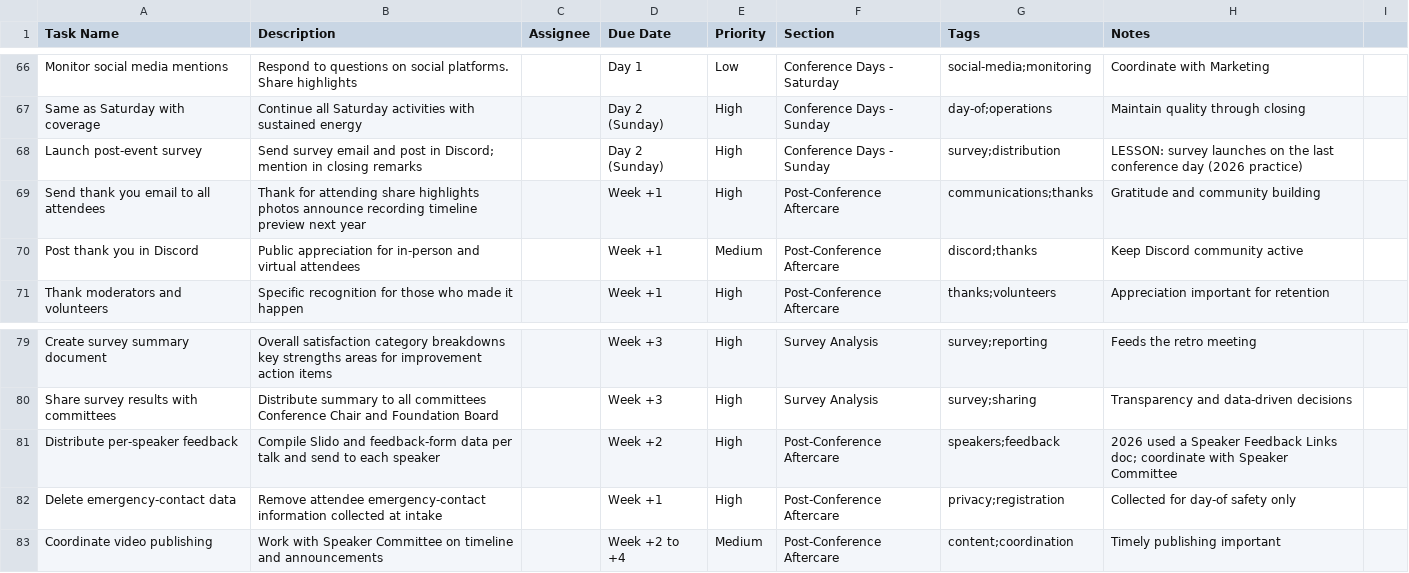
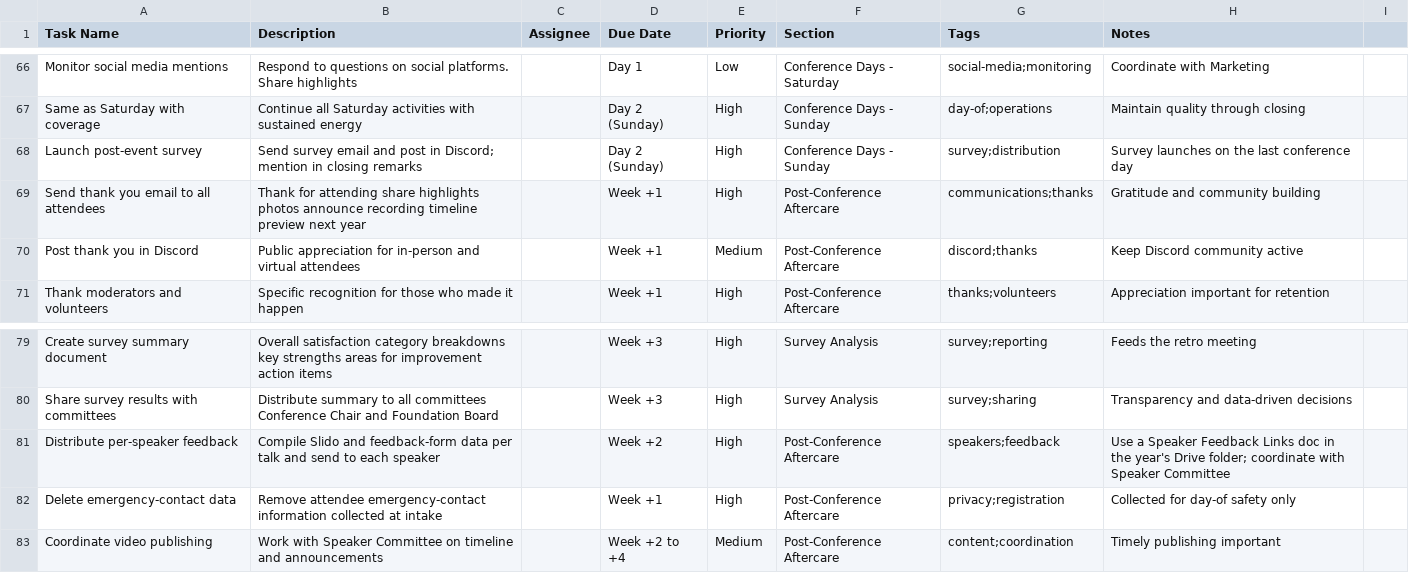
Before and after one commit to pytexas/runbooks, a CSV file: docs/conference/runbooks/asana-community-committee.csv, drawn as a sheet; only a part is shown, gaps mark what is left out; the diff covers the shown part only.

```diff
--- a/docs/conference/runbooks/asana-community-committee.csv
+++ b/docs/conference/runbooks/asana-community-committee.csv
@@ -67,3 +67,3 @@ Monitor social media mentions,Respond to questions on social platforms. Share hi
 Same as Saturday with coverage,Continue all Saturday activities with sustained energy,,Day 2 (Sunday),High,Conference Days - Sunday,day-of;operations,Maintain quality through closing
-Launch post-event survey,Send survey email and post in Discord; mention in closing remarks,,Day 2 (Sunday),High,Conference Days - Sunday,survey;distribution,LESSON: survey launches on the last conference day (2026 practice)
+Launch post-event survey,Send survey email and post in Discord; mention in closing remarks,,Day 2 (Sunday),High,Conference Days - Sunday,survey;distribution,Survey launches on the last conference day
 Send thank you email to all attendees,Thank for attending share highlights photos announce recording timeline preview next year,,Week +1,High,Post-Conference Aftercare,communications;thanks,Gratitude and community building
@@ -80,3 +80,3 @@ Create survey summary document,Overall satisfaction category breakdowns key stre
 Share survey results with committees,Distribute summary to all committees Conference Chair and Foundation Board,,Week +3,High,Survey Analysis,survey;sharing,Transparency and data-driven decisions
-Distribute per-speaker feedback,Compile Slido and feedback-form data per talk and send to each speaker,,Week +2,High,Post-Conference Aftercare,speakers;feedback,2026 used a Speaker Feedback Links doc; coordinate with Speaker Committee
+Distribute per-speaker feedback,Compile Slido and feedback-form data per talk and send to each speaker,,Week +2,High,Post-Conference Aftercare,speakers;feedback,Use a Speaker Feedback Links doc in the year's Drive folder; coordinate with Speaker Committee
 Delete emergency-contact data,Remove attendee emergency-contact information collected at intake,,Week +1,High,Post-Conference Aftercare,privacy;registration,Collected for day-of safety only
```
Also changed, not shown: 9 edited cells elsewhere in this file, docs/conference/runbooks/asana-finance-committee.csv, docs/conference/runbooks/asana-marketing-committee.csv, 39 other files.
